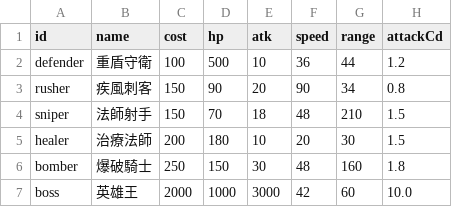
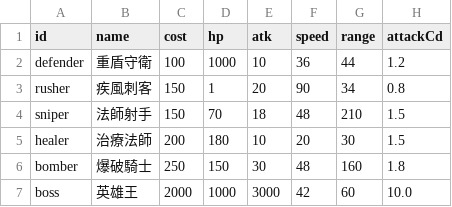
Before and after one commit to rintrint/rintrint.github.io, a CSV file: cat/data/units.csv, drawn as a sheet; only a part is shown; the diff names each change by its address in the sheet, - before the commit and + after, or states it on an @@ line.

```diff
--- a/cat/data/units.csv
+++ b/cat/data/units.csv
-D2 (hp): 500
+D2 (hp): 1000
-D3 (hp): 90
+D3 (hp): 1
```
Also changed, not shown: 4 other files.
